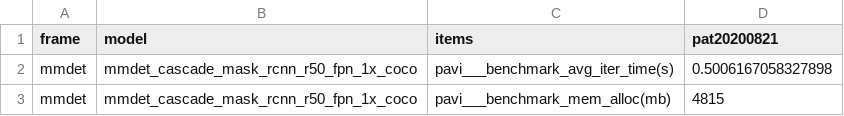
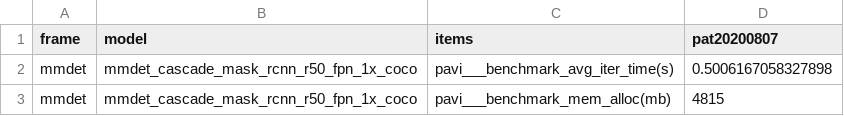
Before and after one commit to ParrotsDL/parrots.example, a CSV file: autotest/benchmark/data/benchmark.csv, drawn as a sheet; only a part is shown.

```diff
--- a/autotest/benchmark/data/benchmark.csv
+++ b/autotest/benchmark/data/benchmark.csv
@@ -1,2 +1,2 @@
-frame,model,items,pat20200821
+frame,model,items,pat20200807
 mmdet,mmdet_cascade_mask_rcnn_r50_fpn_1x_coco,pavi___benchmark_avg_iter_time(s),0.5006167058327898
```
Also changed, not shown: 12 other files.
